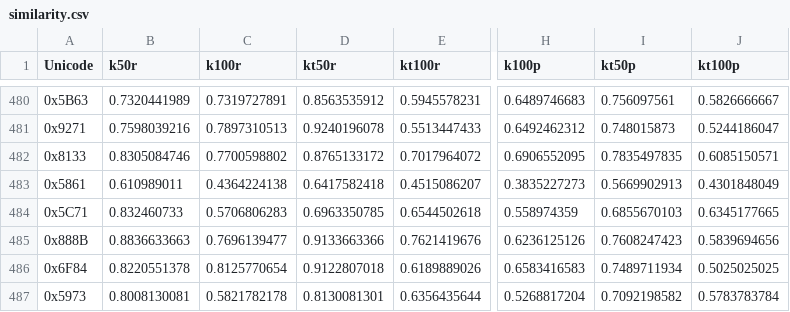
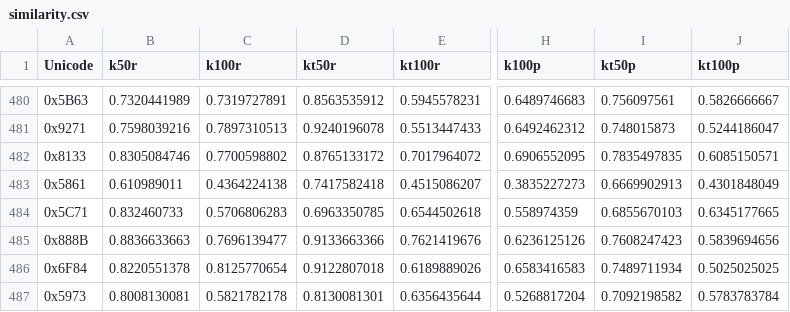
Before and after one commit to giftedmelon/FontSkeleton, a CSV file: similarity.csv, drawn as a sheet; only a part is shown, gaps mark what is left out; the diff names each change by its address in the sheet, - before the commit and + after, or states it on an @@ line.

Commit message:
Update similarity.csv

```diff
--- a/similarity.csv
+++ b/similarity.csv
-D483 (kt50r): 0.6417582418
+D483 (kt50r): 0.7417582418
-I483 (kt50p): 0.5669902913
+I483 (kt50p): 0.6669902913
```
